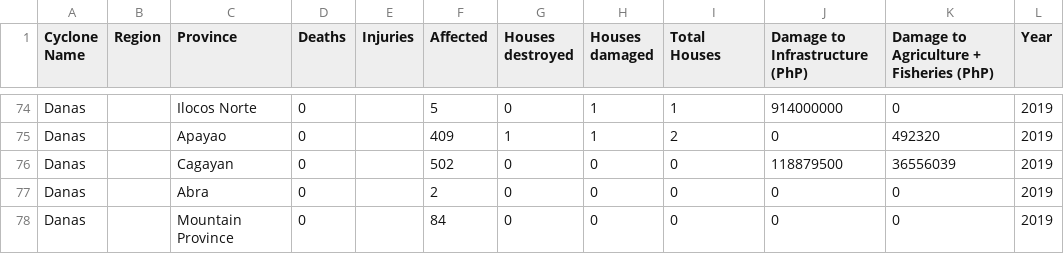
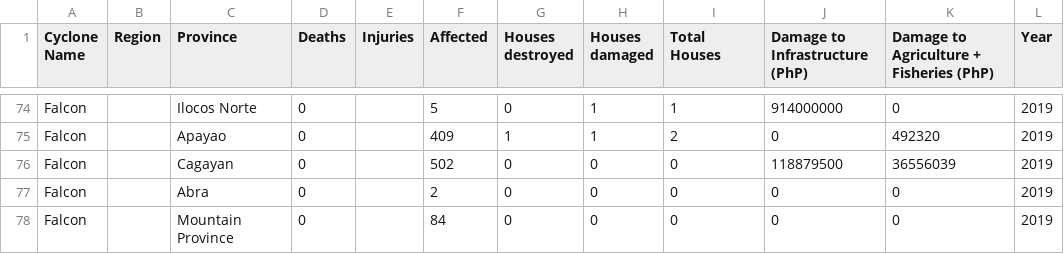
Before and after one commit to alecbnono/flood-control-health-outcomes, a CSV file: data/typhoon-impact/2019.csv, drawn as a sheet; only a part is shown, gaps mark what is left out; the diff covers the shown part only; the diff names each change by its address in the sheet, - before the commit and + after, or states it on an @@ line.

Commit message:
Changed the international name of typhoons (2019-2020)

```diff
--- a/data/typhoon-impact/2019.csv
+++ b/data/typhoon-impact/2019.csv
-A74:A78 (Cyclone Name): Danas
+A74:A78 (Cyclone Name): Falcon
```
Also changed, not shown: 54 edited cells elsewhere in this file, data/typhoon-impact/2020.csv.
